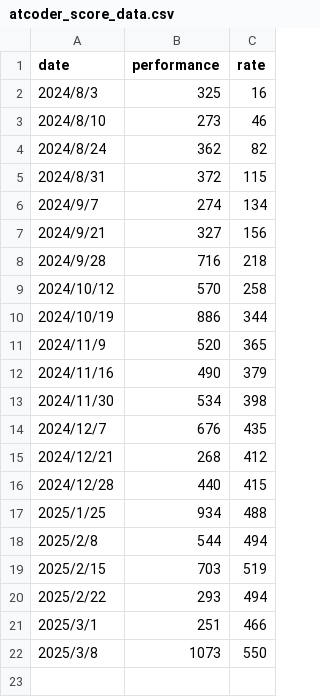
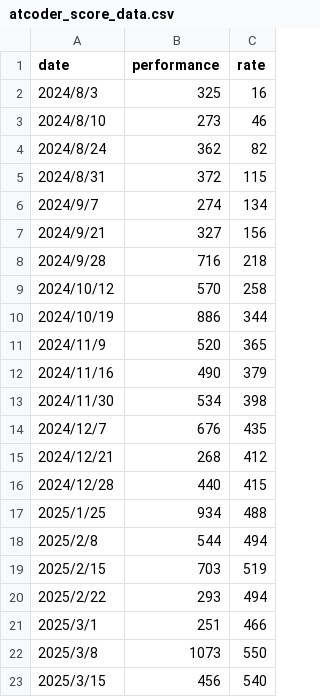
Before and after one commit to dOtOb9/atcoder-score-gragh-generater, a CSV file: atcoder_score_data.csv, drawn as a sheet.

Commit message:
add data

```diff
--- a/atcoder_score_data.csv
+++ b/atcoder_score_data.csv
@@ -22 +22,2 @@ date,performance,rate
 2025/3/8, 1073, 550
+2025/3/15, 456, 540
```
Also changed, not shown: 1 other file.
